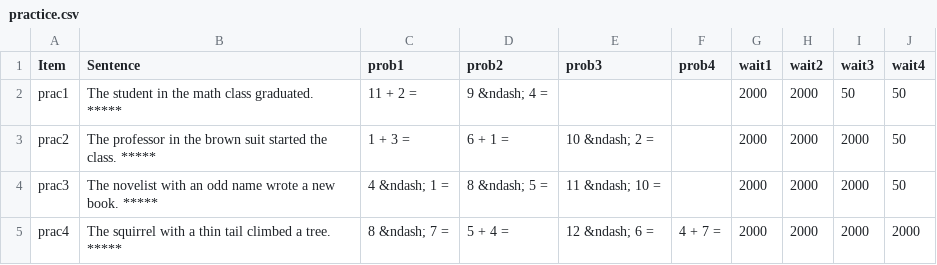
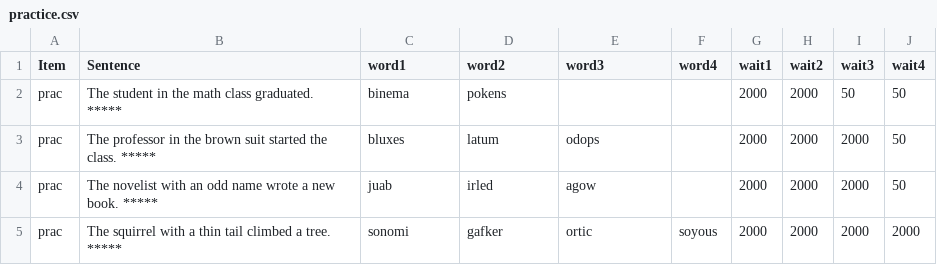
Before and after one commit to mawilson1234/Goat, a CSV file: chunk_includes/practice.csv, drawn as a sheet.

```diff
--- a/chunk_includes/practice.csv
+++ b/chunk_includes/practice.csv
@@ -1,5 +1,5 @@
-Item,Sentence,prob1,prob2,prob3,prob4,wait1,wait2,wait3,wait4
-prac1,The student in the math class graduated. *****,11 + 2 = ,9 &ndash; 4 = ,,,2000,2000,50,50
-prac2,The professor in the brown suit started the class. *****,1 + 3 = ,6 + 1 = ,10 &ndash; 2 = ,,2000,2000,2000,50
-prac3,The novelist with an odd name wrote a new book. *****,4 &ndash; 1 = ,8 &ndash; 5 = ,11 &ndash; 10 = ,,2000,2000,2000,50
-prac4,The squirrel with a thin tail climbed a tree. *****,8 &ndash; 7 = ,5 + 4 = ,12 &ndash; 6 = ,4 + 7 = ,2000,2000,2000,2000
+Item,Sentence,word1,word2,word3,word4,wait1,wait2,wait3,wait4
+prac,The student in the math class graduated. *****,binema,pokens,,,2000,2000,50,50
+prac,The professor in the brown suit started the class. *****,bluxes,latum,odops,,2000,2000,2000,50
+prac,The novelist with an odd name wrote a new book. *****,juab,irled,agow,,2000,2000,2000,50
+prac,The squirrel with a thin tail climbed a tree. *****,sonomi,gafker,ortic,soyous,2000,2000,2000,2000
```
Also changed, not shown: chunk_includes/stim_exp.csv, chunk_includes/stim_gardenpath.csv.
